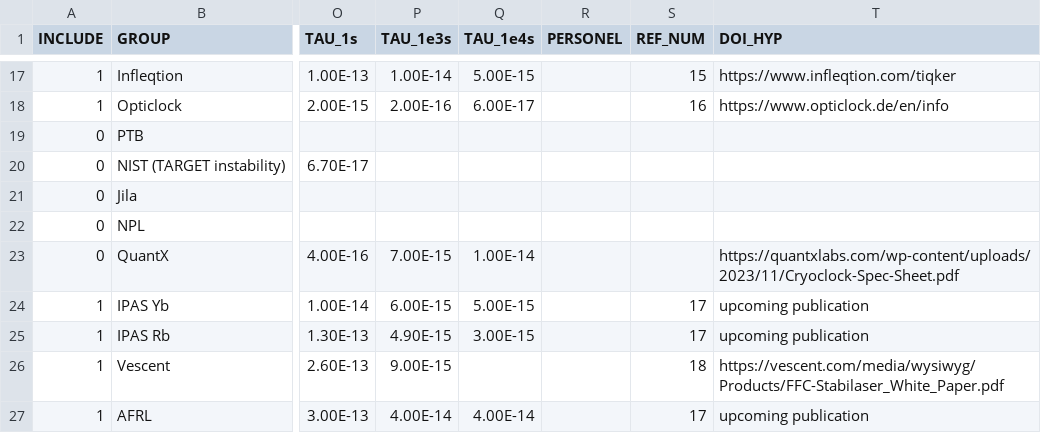
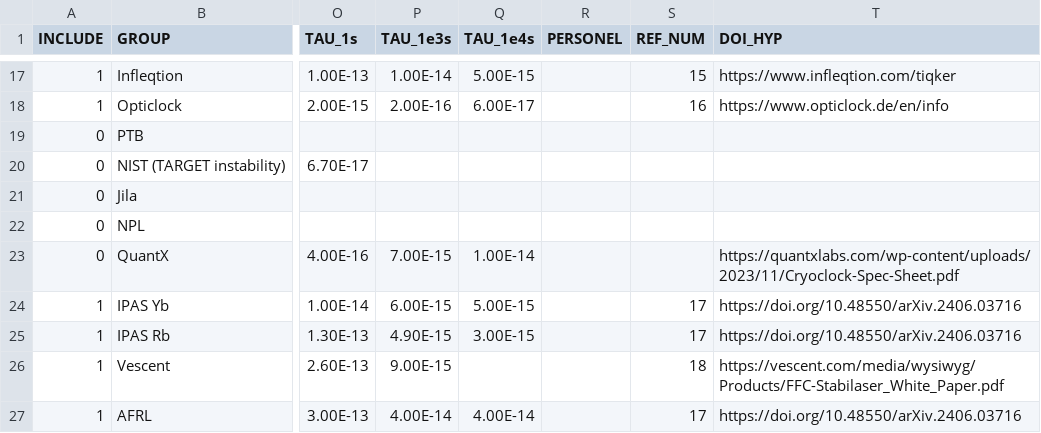
Before and after one commit to a1120960/PAC-SWaP, a CSV file: SWAP_DATA.csv, drawn as a sheet; only a part is shown, gaps mark what is left out; the diff names each change by its address in the sheet, - before the commit and + after, or states it on an @@ line.

Commit message:
updated SWAP_DATA.csv

```diff
--- a/SWAP_DATA.csv
+++ b/SWAP_DATA.csv
-T24:T25 (DOI_HYP): upcoming publication
+T24:T25 (DOI_HYP): https://doi.org/10.48550/arXiv.2406.03716
-T27 (DOI_HYP): upcoming publication
+T27 (DOI_HYP): https://doi.org/10.48550/arXiv.2406.03716
```
